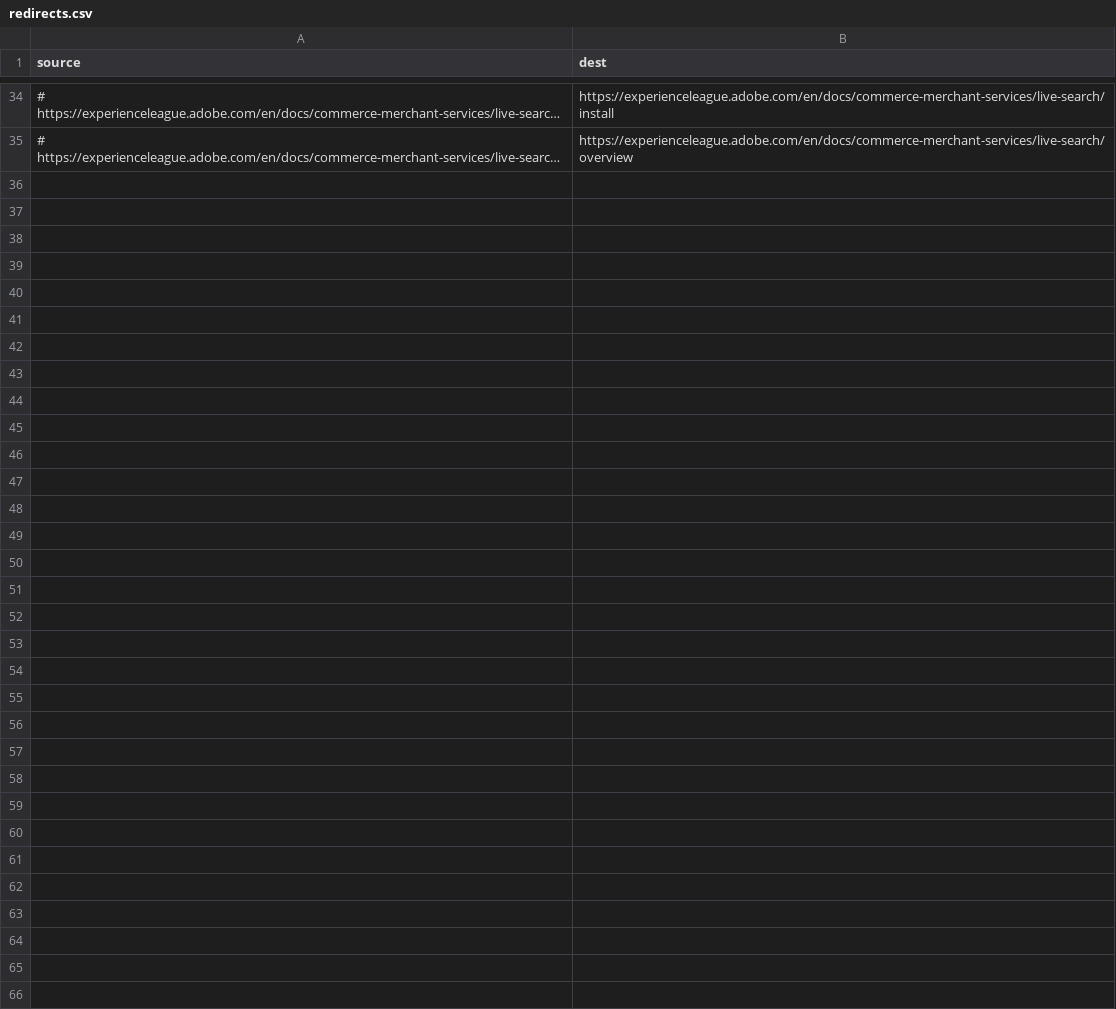
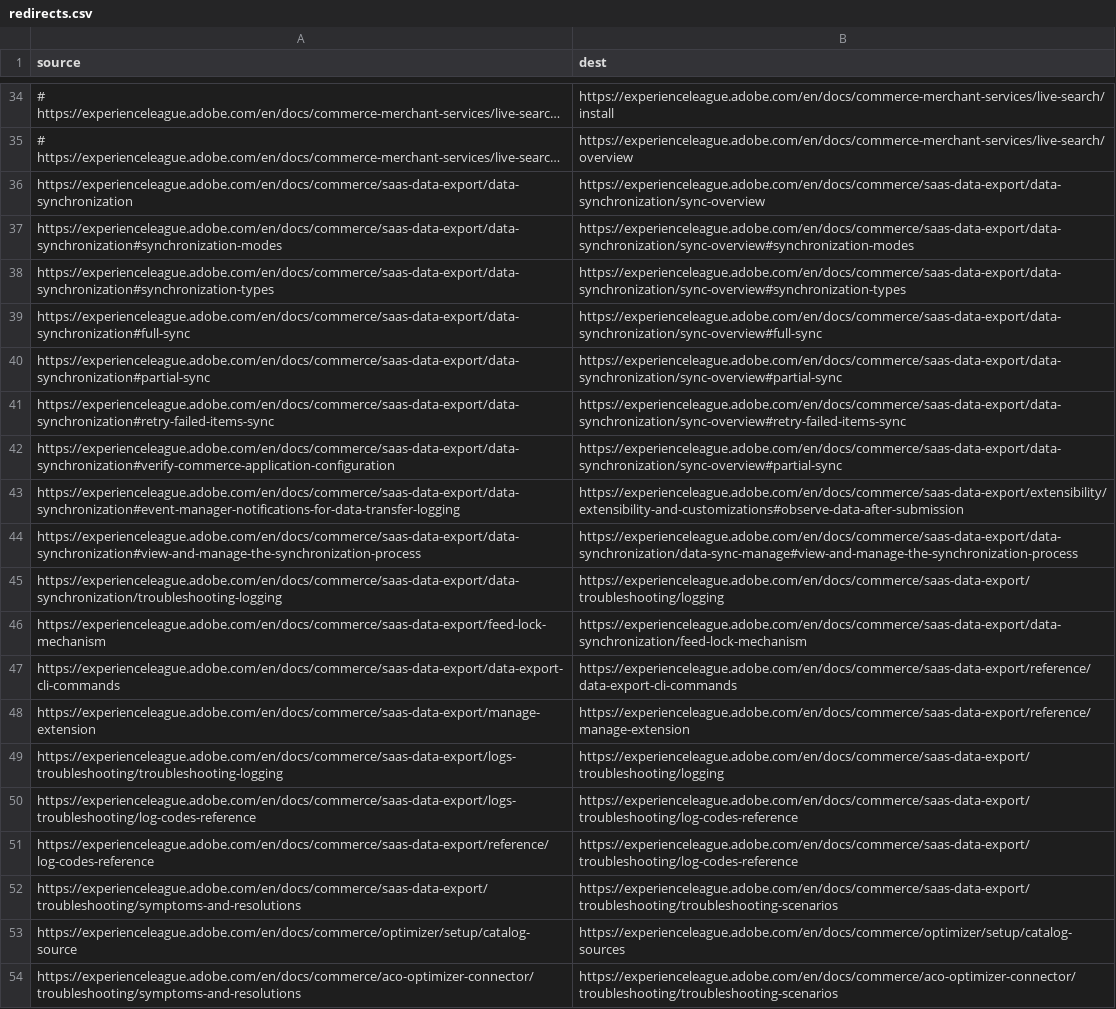
Before and after one commit to AdobeDocs/commerce.it-IT, a CSV file: redirects.csv, drawn as a sheet; only a part is shown, gaps mark what is left out; long unchanged cells end in …; the diff names each change by its address in the sheet, - before the commit and + after, or states it on an @@ line.

Commit message:
Sync non-localized files for core commit 66d9db3 Changes for core/source commit https://github.com/Adobe-Enterprise-Docs/commerce.en/commit/66d9db3ab63102a0fd639f274a4131bf69ac868a

```diff
--- a/redirects.csv
+++ b/redirects.csv
+row 36: https://experienceleague.adobe.com/en/docs/commerce/saas-data-export/data-synchronization | https://experienceleague.adobe.com/en/docs/commerce/saas-data-export/data-synchronization/sync-overview
+row 37: https://experienceleague.adobe.com/en/docs/commerce/saas-data-export/data-synchronization#synchronization-modes | https://experienceleague.adobe.com/en/docs/commerce/saas-data-export/data-synchronization/sync-overview#synchronization-modes
+row 38: https://experienceleague.adobe.com/en/docs/commerce/saas-data-export/data-synchronization#synchronization-types | https://experienceleague.adobe.com/en/docs/commerce/saas-data-export/data-synchronization/sync-overview#synchronization-types
+row 39: https://experienceleague.adobe.com/en/docs/commerce/saas-data-export/data-synchronization#full-sync | https://experienceleague.adobe.com/en/docs/commerce/saas-data-export/data-synchronization/sync-overview#full-sync
+row 40: https://experienceleague.adobe.com/en/docs/commerce/saas-data-export/data-synchronization#partial-sync | https://experienceleague.adobe.com/en/docs/commerce/saas-data-export/data-synchronization/sync-overview#partial-sync
+row 41: https://experienceleague.adobe.com/en/docs/commerce/saas-data-export/data-synchronization#retry-failed-items-sync | https://experienceleague.adobe.com/en/docs/commerce/saas-data-export/data-synchronization/sync-overview#retry-failed-items-sync
+row 42: https://experienceleague.adobe.com/en/docs/commerce/saas-data-export/data-synchronization#verify-commerce-application-configuration | https://experienceleague.adobe.com/en/docs/commerce/saas-data-export/data-synchronization/sync-overview#partial-sync
+row 43: https://experienceleague.adobe.com/en/docs/commerce/saas-data-export/data-synchronization#event-manager-notifications-for-data-transfer-logging | https://experienceleague.adobe.com/en/docs/commerce/saas-data-export/extensibility/extensibility-and-customizations#observe-data-after-submission
+row 44: https://experienceleague.adobe.com/en/docs/commerce/saas-data-export/data-synchronization#view-and-manage-the-synchronization-process | https://experienceleague.adobe.com/en/docs/commerce/saas-data-export/data-synchronization/data-sync-manage#view-and-manage-the-synchronization-process
+row 45: https://experienceleague.adobe.com/en/docs/commerce/saas-data-export/data-synchronization/troubleshooting-logging | https://experienceleague.adobe.com/en/docs/commerce/saas-data-export/troubleshooting/logging
+row 46: https://experienceleague.adobe.com/en/docs/commerce/saas-data-export/feed-lock-mechanism | https://experienceleague.adobe.com/en/docs/commerce/saas-data-export/data-synchronization/feed-lock-mechanism
+row 47: https://experienceleague.adobe.com/en/docs/commerce/saas-data-export/data-export-cli-commands | https://experienceleague.adobe.com/en/docs/commerce/saas-data-export/reference/data-export-cli-commands
+row 48: https://experienceleague.adobe.com/en/docs/commerce/saas-data-export/manage-extension | https://experienceleague.adobe.com/en/docs/commerce/saas-data-export/reference/manage-extension
+row 49: https://experienceleague.adobe.com/en/docs/commerce/saas-data-export/logs-troubleshooting/troubleshooting-logging | https://experienceleague.adobe.com/en/docs/commerce/saas-data-export/troubleshooting/logging
+row 50: https://experienceleague.adobe.com/en/docs/commerce/saas-data-export/logs-troubleshooting/log-codes-reference | https://experienceleague.adobe.com/en/docs/commerce/saas-data-export/troubleshooting/log-codes-reference
+row 51: https://experienceleague.adobe.com/en/docs/commerce/saas-data-export/reference/log-codes-reference | https://experienceleague.adobe.com/en/docs/commerce/saas-data-export/troubleshooting/log-codes-reference
+row 52: https://experienceleague.adobe.com/en/docs/commerce/saas-data-export/troubleshooting/symptoms-and-resolutions | https://experienceleague.adobe.com/en/docs/commerce/saas-data-export/troubleshooting/troubleshooting-scenarios
+row 53: https://experienceleague.adobe.com/en/docs/commerce/optimizer/setup/catalog-source | https://experienceleague.adobe.com/en/docs/commerce/optimizer/setup/catalog-sources
+row 54: https://experienceleague.adobe.com/en/docs/commerce/aco-optimizer-connector/troubleshooting/symptoms-and-resolutions | https://experienceleague.adobe.com/en/docs/commerce/aco-optimizer-connector/troubleshooting/troubleshooting-scenarios
```
Also changed, not shown: 4 other files.
